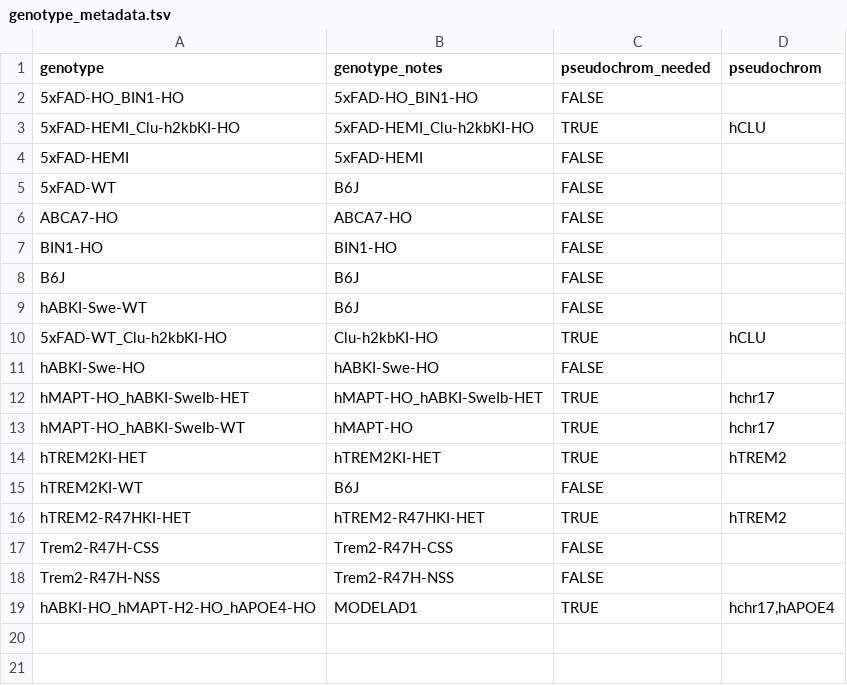
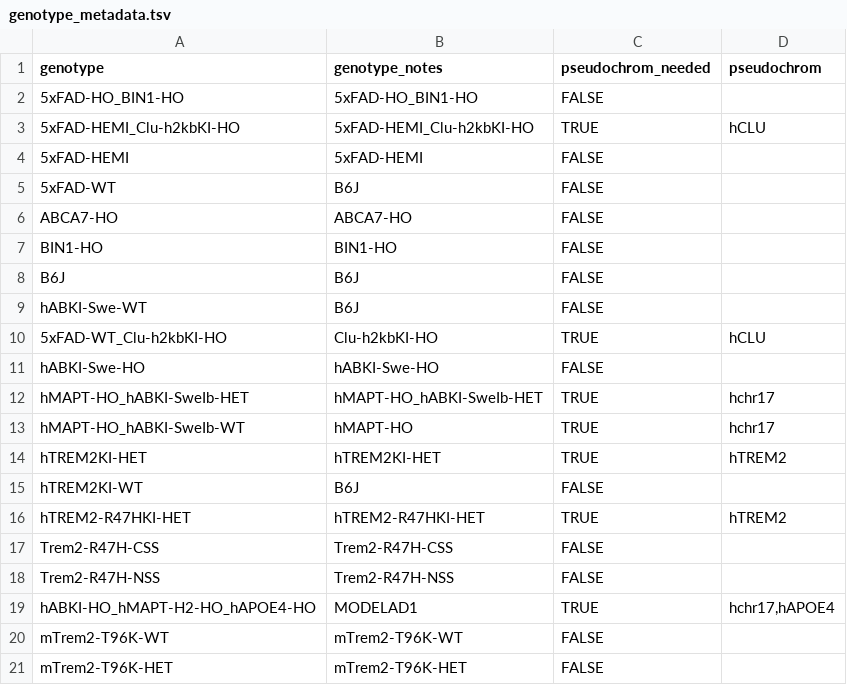
Before and after one commit to gfilimban/modelad_pipeline, a TSV file: proc_update_2/genotype_metadata.tsv, drawn as a sheet; the diff names each change by its address in the sheet, - before the commit and + after, or states it on an @@ line.

```diff
--- a/proc_update_2/genotype_metadata.tsv
+++ b/proc_update_2/genotype_metadata.tsv
+row 20: mTrem2-T96K-WT | mTrem2-T96K-WT | FALSE
+row 21: mTrem2-T96K-HET | mTrem2-T96K-HET | FALSE
```
Also changed, not shown: proc_update_2/config.tsv, proc_update_2/mouse_metadata.tsv.
